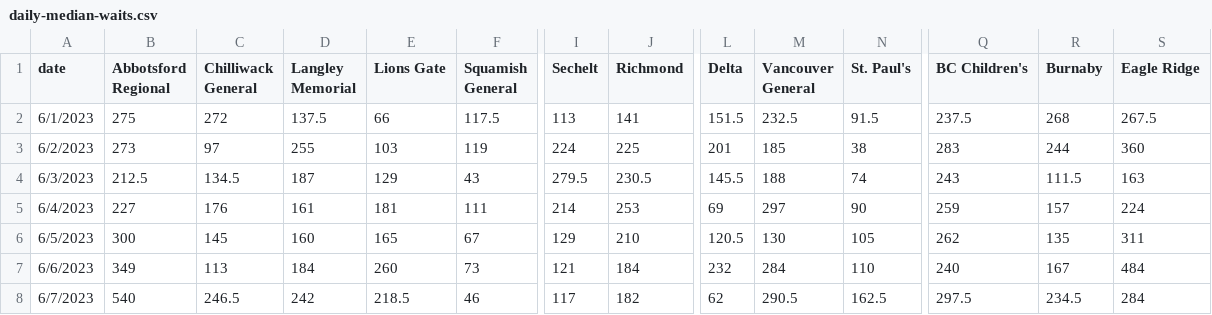
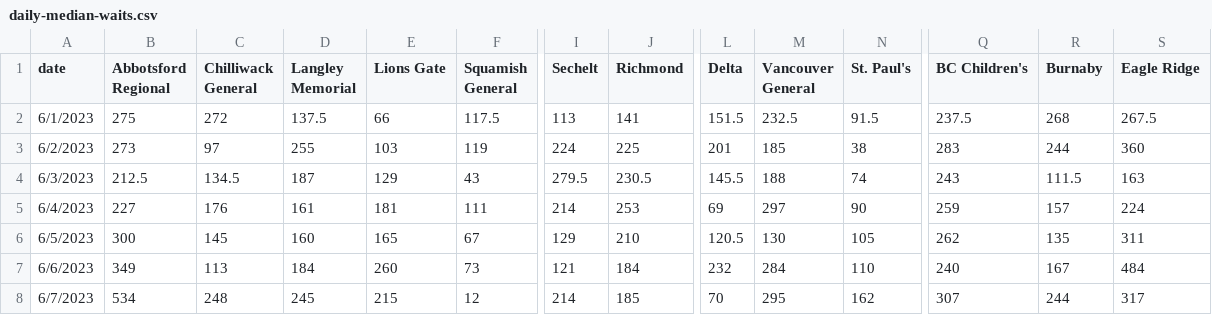
Before and after one commit to vs-postmedia/er-wait-time-scraper, a CSV file: data/daily-median-waits.csv, drawn as a sheet; only a part is shown, gaps mark what is left out; the diff covers the shown part only; the diff names each change by its address in the sheet, - before the commit and + after, or states it on an @@ line.

```diff
--- a/data/daily-median-waits.csv
+++ b/data/daily-median-waits.csv
-B8 (Abbotsford Regional): 540
+B8 (Abbotsford Regional): 534
-C8 (Chilliwack General): 246.5
+C8 (Chilliwack General): 248
-D8 (Langley Memorial): 242
+D8 (Langley Memorial): 245
-E8 (Lions Gate): 218.5
+E8 (Lions Gate): 215
-F8 (Squamish General): 46
+F8 (Squamish General): 12
-I8 (Sechelt): 117
+I8 (Sechelt): 214
-J8 (Richmond): 182
+J8 (Richmond): 185
-L8 (Delta): 62
+L8 (Delta): 70
-M8 (Vancouver General): 290.5
+M8 (Vancouver General): 295
-N8 (St. Paul's): 162.5
+N8 (St. Paul's): 162
-Q8 (BC Children's): 297.5
+Q8 (BC Children's): 307
-R8 (Burnaby): 234.5
+R8 (Burnaby): 244
-S8 (Eagle Ridge): 284
+S8 (Eagle Ridge): 317
```
Also changed, not shown: 4 edited cells elsewhere in this file, data/daily-median-stays.csv, data/data.csv, 1 other file.
